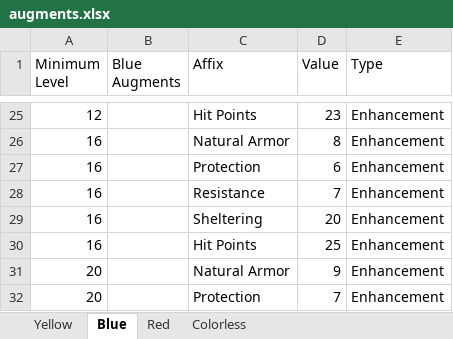
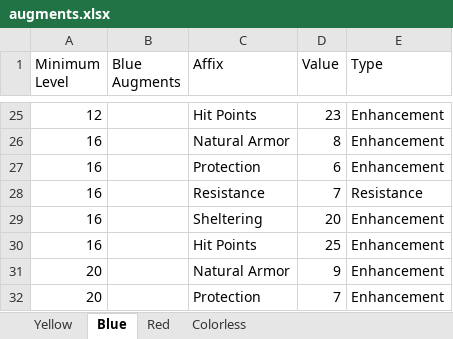
Before and after one commit to illusionistpm/ddo-gear-planner, an Excel workbook: data-builder/augments.xlsx, sheet Blue, drawn as a sheet; only a part is shown, gaps mark what is left out; values as stored, in another font and other column widths than the file's, no borders; the diff covers the shown part only; the diff names each change by its address in the sheet, - before the commit and + after, or states it on an @@ line.

Commit message:
resistance augment has resistance type

```diff
--- a/data-builder/augments.xlsx (sheet Blue)
+++ b/data-builder/augments.xlsx (sheet Blue)
-E28 (Type): Enhancement
+E28 (Type): Resistance
```
Also changed, not shown: 7 edited cells elsewhere in this sheet.
